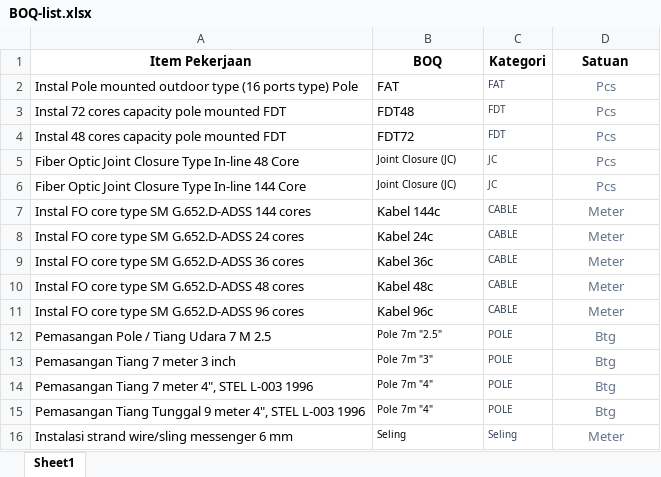
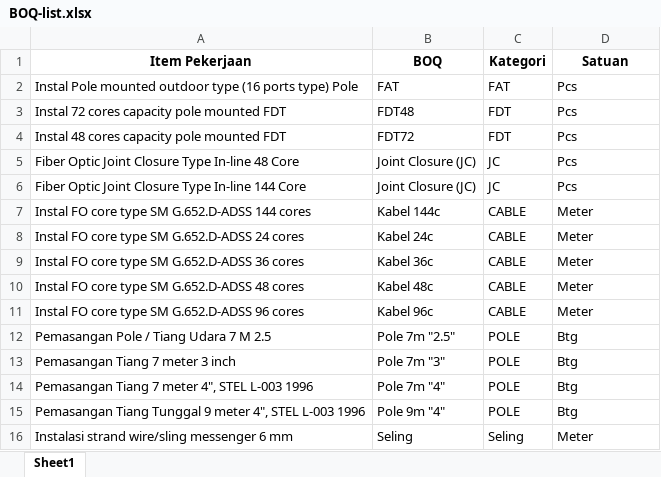
Before and after one commit to brofahroe/FiberOS, an Excel workbook: BOQ-list.xlsx, sheet Sheet1, drawn as a sheet; values as stored, in another font and other column widths than the file's, no borders; the diff names each change by its address in the sheet, - before the commit and + after, or states it on an @@ line.

Commit message:
chore(boq): map 9m 4-inch pole to Pole 9m 4 per updated BOQ-list.xlsx

```diff
--- a/BOQ-list.xlsx (sheet Sheet1)
+++ b/BOQ-list.xlsx (sheet Sheet1)
@@ C2:C4 text size: larger @@
-C2:C16 text colour: #334155
+C2:C16 text colour: black
@@ D2:D16 text colour: #64748B → black, alignment: center → left @@
@@ B5:C6 text size: larger @@
@@ C7:C11 text size: larger @@
@@ B12:C16 text size: larger @@
-B15 (BOQ): Pole 7m "4"
+B15 (BOQ): Pole 9m "4"
```
Also changed, not shown: 4 other files.
